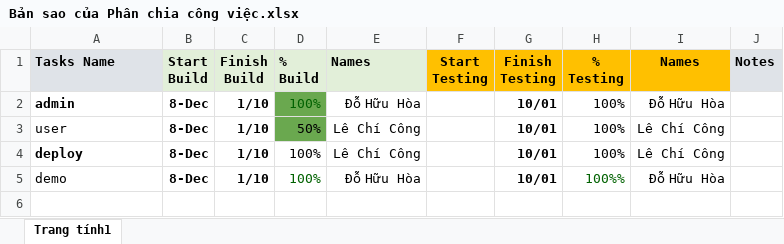
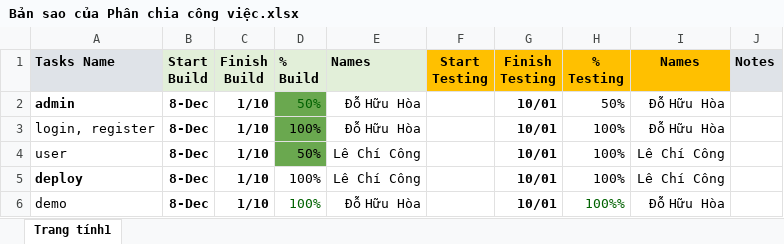
Before and after one commit to hoa1606/fiver, an Excel workbook: Bản sao của Phân chia công việc.xlsx, sheet Trang tính1, drawn as a sheet; values as stored, in another font and other column widths than the file's, no borders; the diff names each change by its address in the sheet, - before the commit and + after, or states it on an @@ line.

Commit message:
list all

```diff
--- a/Bản sao của Phân chia công việc.xlsx (sheet Trang tính1)
+++ b/Bản sao của Phân chia công việc.xlsx (sheet Trang tính1)
-D2 (% Build): 100%
+D2 (% Build): 50%
-H2 (% Testing): 100%
+H2 (% Testing): 50%
+row 3: login, register | 8-Dec | 1/10 | 100% | Đỗ Hữu Hòa |  | 10/01 | 100% | Đỗ Hữu Hòa
```
Also changed, not shown: 14 other files.
